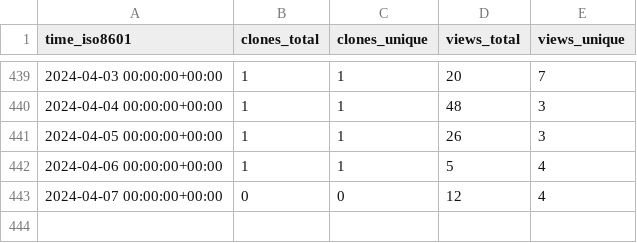
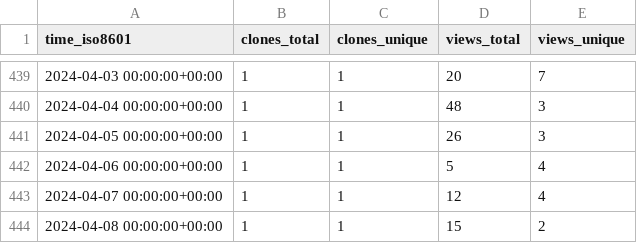
Before and after one commit to mariasfiraiala/SO-exam, a CSV file: mariasfiraiala/SO-exam/ghrs-data/views_clones_aggregate.csv, drawn as a sheet; only a part is shown, gaps mark what is left out.

```diff
--- a/mariasfiraiala/SO-exam/ghrs-data/views_clones_aggregate.csv
+++ b/mariasfiraiala/SO-exam/ghrs-data/views_clones_aggregate.csv
@@ -442,2 +442,3 @@ time_iso8601,clones_total,clones_unique,views_total,views_unique
 2024-04-06 00:00:00+00:00,1,1,5,4
-2024-04-07 00:00:00+00:00,0,0,12,4
+2024-04-07 00:00:00+00:00,1,1,12,4
+2024-04-08 00:00:00+00:00,1,1,15,2
```
Also changed, not shown: 1 other file.
